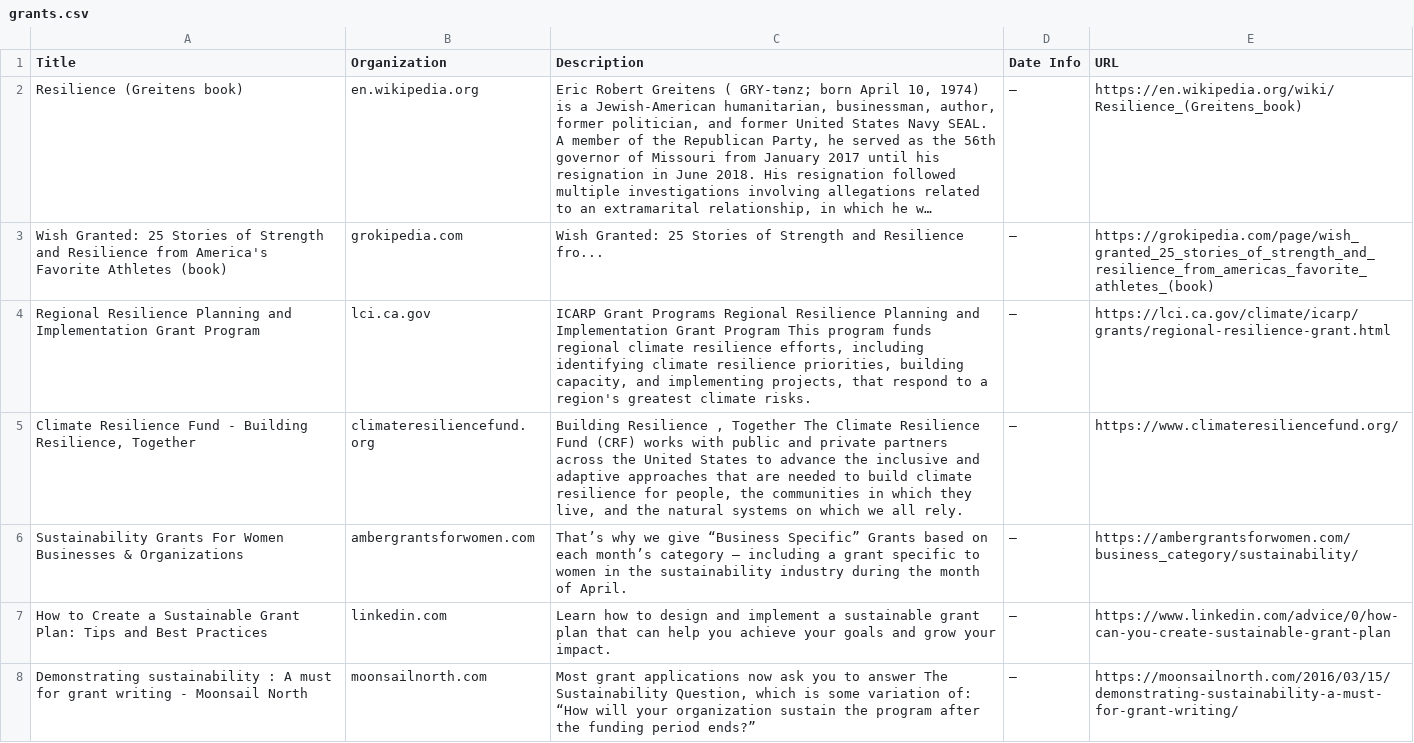
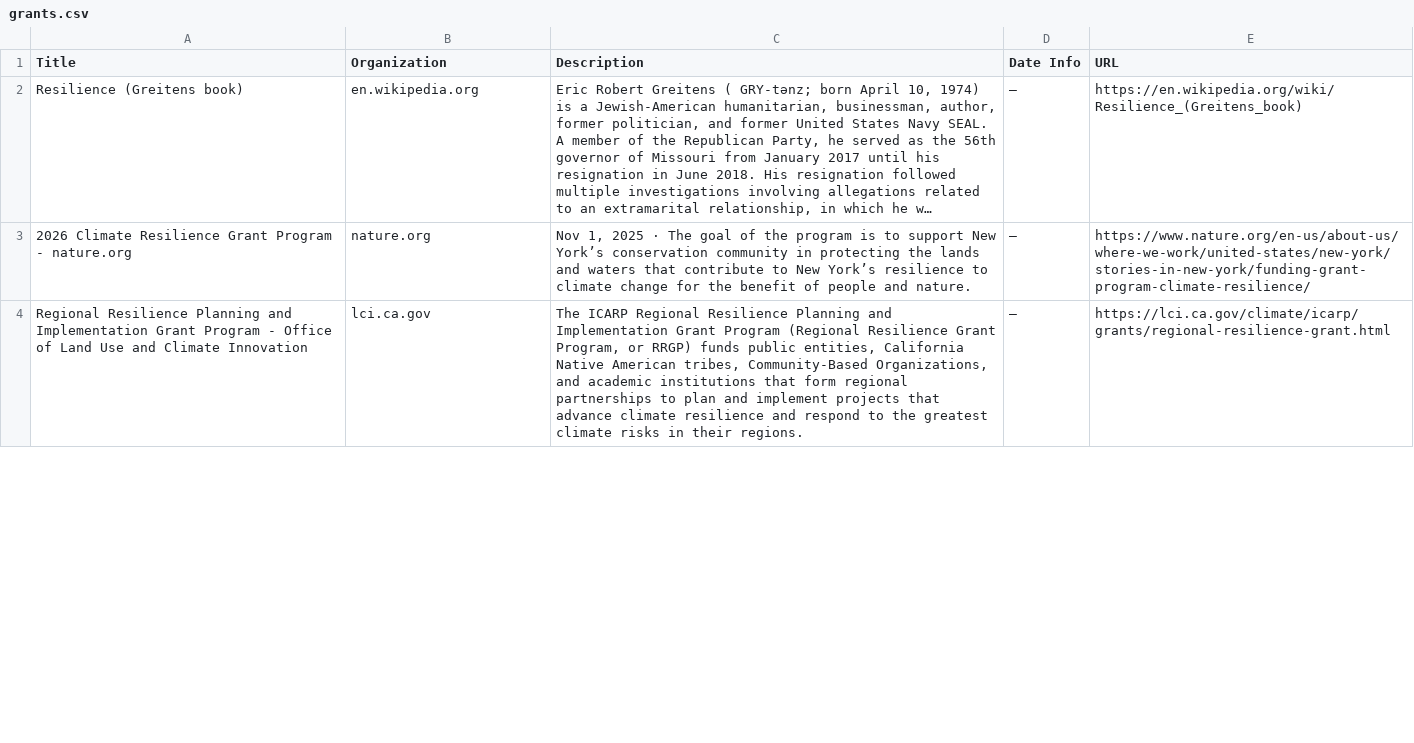
Before and after one commit to bb3292/climate-cardinals-newsletter, a CSV file: weekly_data/grants.csv, drawn as a sheet; only a part is shown; long unchanged cells end in …; removed rows and columns are numbered as before the commit, all else as after; the diff covers the shown part only; the diff names each change by its address in the sheet, - before the commit and + after, or states it on an @@ line.

```diff
--- a/weekly_data/grants.csv
+++ b/weekly_data/grants.csv
-row 3: Wish Granted: 25 Stories of Strength and Resilience from America's Favorite Athletes (book) | grokipedia.com | Wish Granted: 25 Stories of Strength and Resilience fro... | — | https://grokipedia.com/page/wish_granted_25_stories_of_strength_and_resilience_from_americas_favorite_athletes_(book)
+row 3: 2026 Climate Resilience Grant Program - nature.org | nature.org | Nov 1, 2025 · The goal of the program is to support New York’s conservation community in protecting the lands and waters that contribute to New York’s resilience to climate change for the benefit of people and nature. | — | https://www.nature.org/en-us/about-us/where-we-work/united-states/new-york/stories-in-new-york/funding-grant-program-climate-resilience/
-A4 (Title): …Grant Program
+A4 (Title): …Grant Program - Office of Land Use and Climate Innovation
-C4 (Description): ICARP Grant Programs Regional Resilience Planning and Implementation Grant Program This program funds regional climate resilience efforts, including identifying climate resilience priorities, building capacity, and implementing projects, that respond to a region's greatest climate risks.
+C4 (Description): The ICARP Regional Resilience Planning and Implementation Grant Program (Regional Resilience Grant Program, or RRGP) funds public entities, California Native American tribes, Community-Based Organizations, and academic institutions that form regional partnerships to plan and implement projects that advance climate resilience and respond to the greatest climate risks in their regions.
-row 5: Climate Resilience Fund - Building Resilience, Together | climateresiliencefund.org | Building Resilience , Together The Climate Resilience Fund (CRF) works with public and private partners across the United States to advance the inclusive and adaptive approaches that are needed to build climate resilience for people, the communities in which they live, and the natural systems on which we all rely. | — | https://www.climateresiliencefund.org/
-row 6: Sustainability Grants For Women Businesses & Organizations | ambergrantsforwomen.com | That’s why we give “Business Specific” Grants based on each month’s category — including a grant specific to women in the sustainability industry during the month of April. | — | https://ambergrantsforwomen.com/business_category/sustainability/
-row 7: How to Create a Sustainable Grant Plan: Tips and Best Practices | linkedin.com | Learn how to design and implement a sustainable grant plan that can help you achieve your goals and grow your impact. | — | https://www.linkedin.com/advice/0/how-can-you-create-sustainable-grant-plan
-row 8: Demonstrating sustainability : A must for grant writing - Moonsail North | moonsailnorth.com | Most grant applications now ask you to answer The Sustainability Question, which is some variation of: “How will your organization sustain the program after the funding period ends?” | — | https://moonsailnorth.com/2016/03/15/demonstrating-sustainability-a-must-for-grant-writing/
```
Also changed, not shown: 10 added rows, 10 removed rows and 1 edited cell elsewhere in this file, weekly_data/csr_reports.csv, weekly_data/events.csv, 1 other file.
